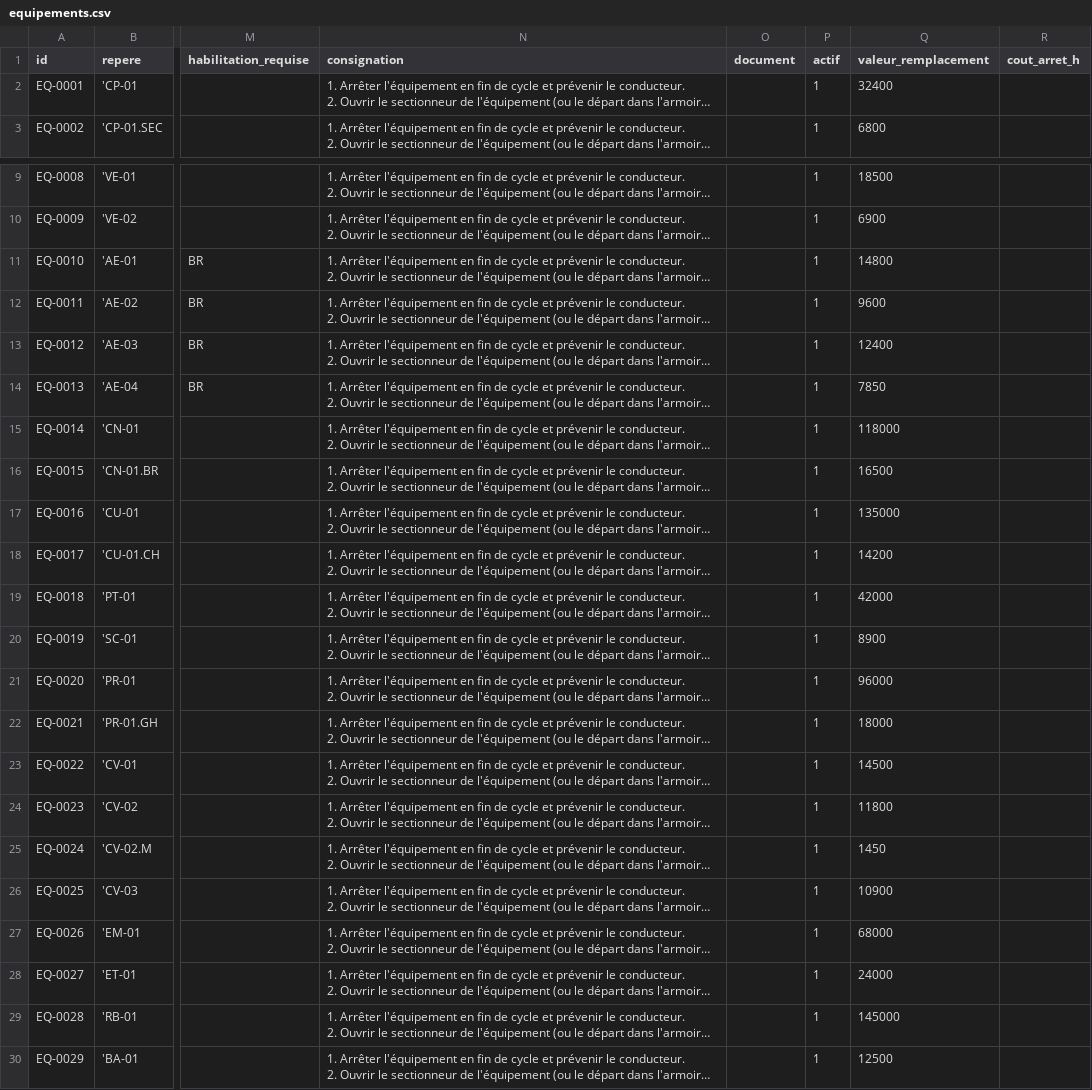
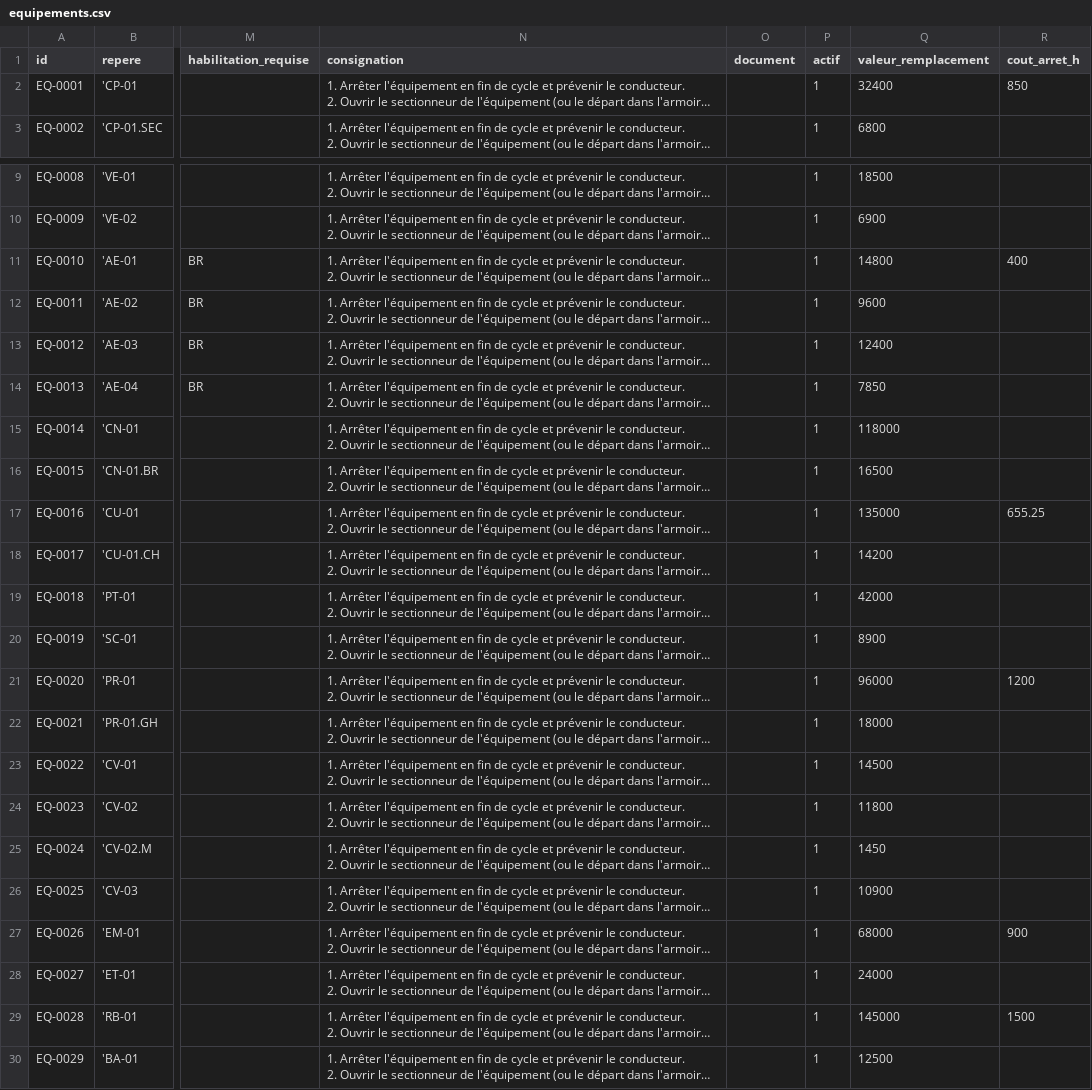
Before and after one commit to nicoboy49/prevo, a CSV file: donnees/demo/equipements.csv, drawn as a sheet; only a part is shown, gaps mark what is left out; long unchanged cells end in …; the diff names each change by its address in the sheet, - before the commit and + after, or states it on an @@ line.

```diff
--- a/donnees/demo/equipements.csv
+++ b/donnees/demo/equipements.csv
-R2 (cout_arret_h): (empty)
+R2 (cout_arret_h): 850
-R11 (cout_arret_h): (empty)
+R11 (cout_arret_h): 400
-R17 (cout_arret_h): (empty)
+R17 (cout_arret_h): 655.25
-R21 (cout_arret_h): (empty)
+R21 (cout_arret_h): 1200
-R27 (cout_arret_h): (empty)
+R27 (cout_arret_h): 900
-R29 (cout_arret_h): (empty)
+R29 (cout_arret_h): 1500
```
Also changed, not shown: 4 other files.
